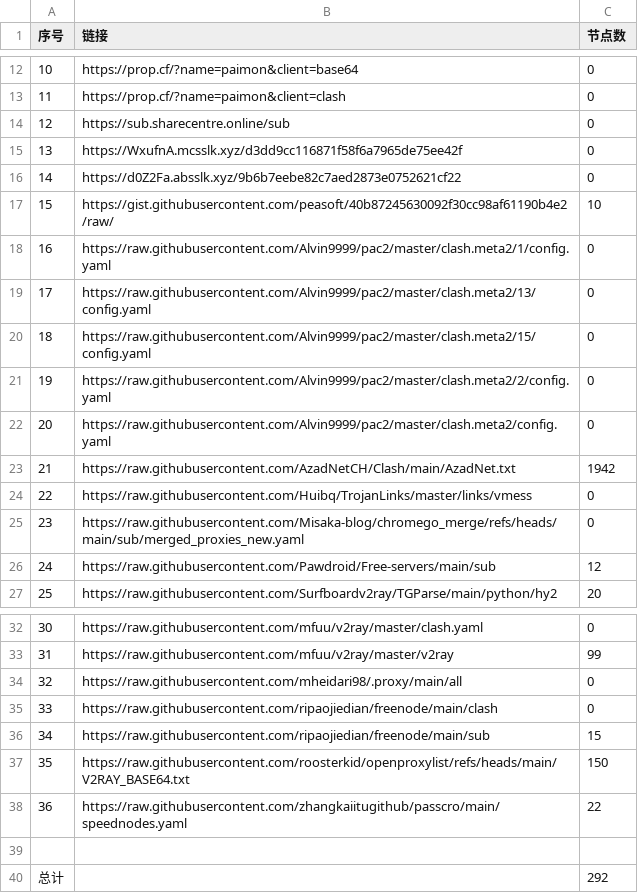
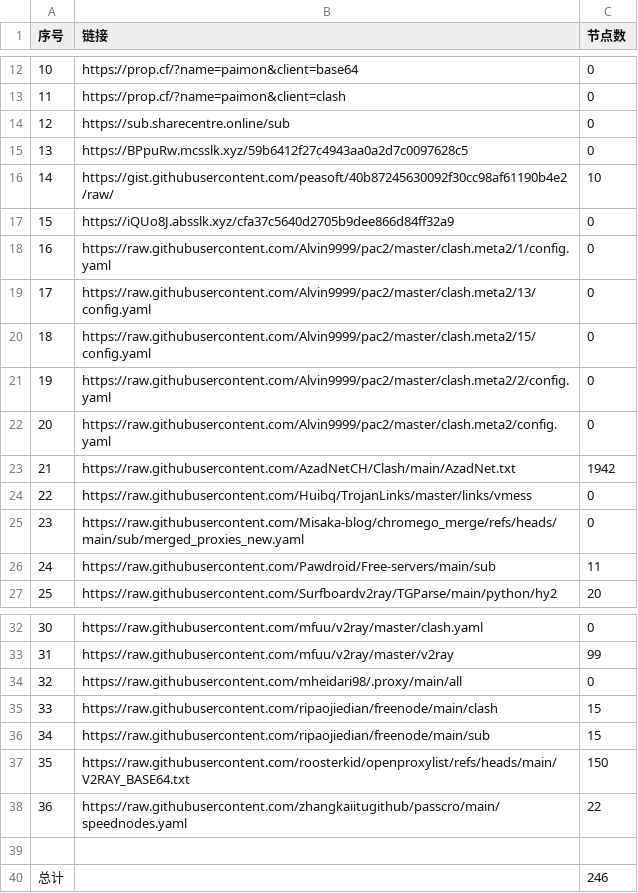
Before and after one commit to uutwo/NoMoreWalls, a CSV file: list_result.csv, drawn as a sheet; only a part is shown, gaps mark what is left out.

```diff
--- a/list_result.csv
+++ b/list_result.csv
@@ -14,5 +14,5 @@
 12, https://sub.sharecentre.online/sub,0
-13,https://WxufnA.mcsslk.xyz/d3dd9cc116871f58f6a7965de75ee42f,0
-14,https://d0Z2Fa.absslk.xyz/9b6b7eebe82c7aed2873e0752621cf22,0
-15,https://gist.githubusercontent.com/peasoft/40b87245630092f30cc98af61190b4e2/raw/,10
+13,https://BPpuRw.mcsslk.xyz/59b6412f27c4943aa0a2d7c0097628c5,0
+14,https://gist.githubusercontent.com/peasoft/40b87245630092f30cc98af61190b4e2/raw/,10
+15,https://iQUo8J.absslk.xyz/cfa37c5640d2705b9dee866d84ff32a9,0
 16,https://raw.githubusercontent.com/Alvin9999/pac2/master/clash.meta2/1/config.yaml,0
@@ -25,3 +25,3 @@
 23,https://raw.githubusercontent.com/Misaka-blog/chromego_merge/refs/heads/main/sub/merged_proxies_new.yaml,0
-24,https://raw.githubusercontent.com/Pawdroid/Free-servers/main/sub,12
+24,https://raw.githubusercontent.com/Pawdroid/Free-servers/main/sub,11
 25,https://raw.githubusercontent.com/Surfboardv2ray/TGParse/main/python/hy2,20
@@ -34,3 +34,3 @@
 32,https://raw.githubusercontent.com/mheidari98/.proxy/main/all,0
-33,https://raw.githubusercontent.com/ripaojiedian/freenode/main/clash,0
+33,https://raw.githubusercontent.com/ripaojiedian/freenode/main/clash,15
 34,https://raw.githubusercontent.com/ripaojiedian/freenode/main/sub,15
@@ -39,2 +39,2 @@
 
-总计,,292
+总计,,246
```
Also changed, not shown: 29 other files.
